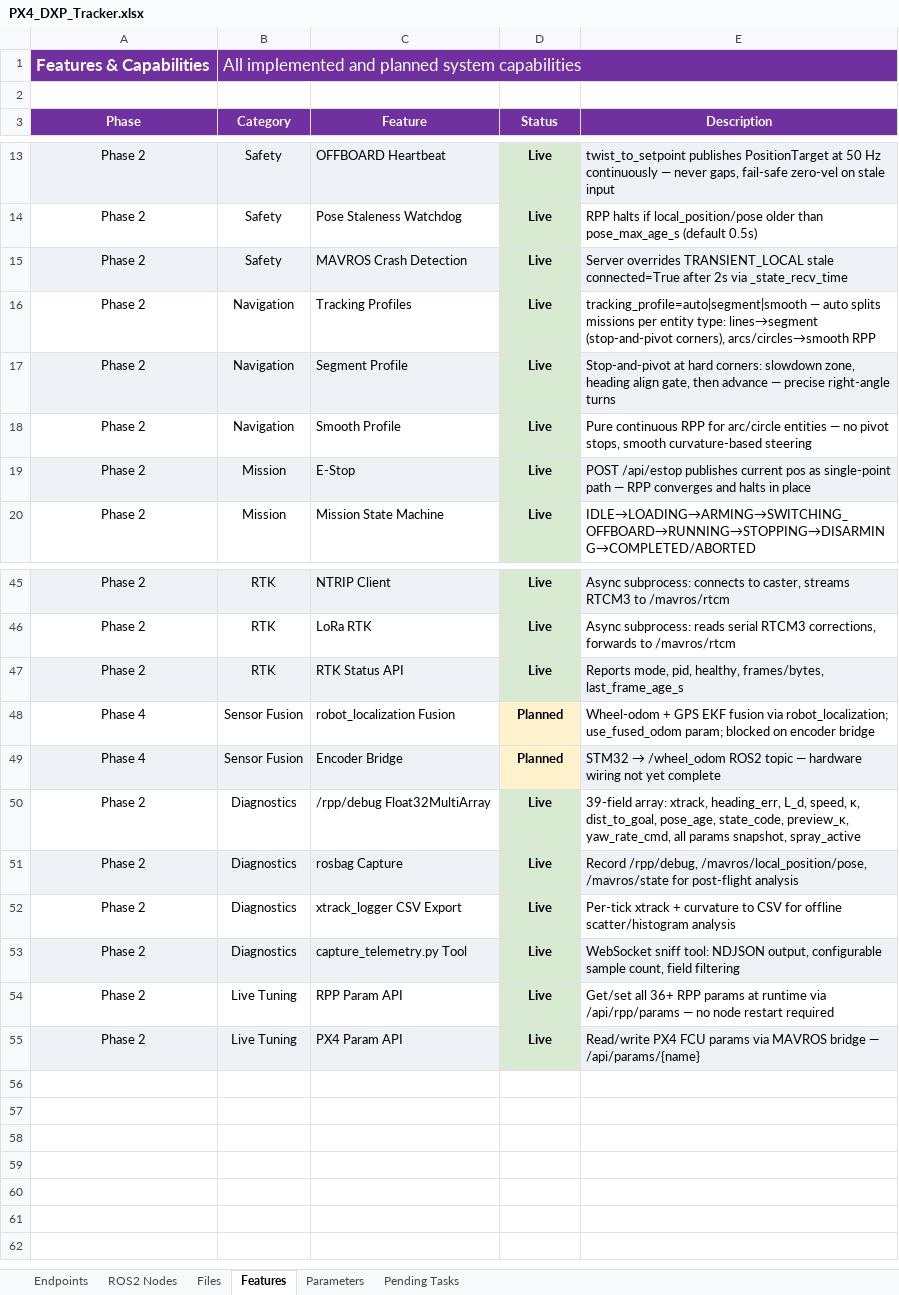
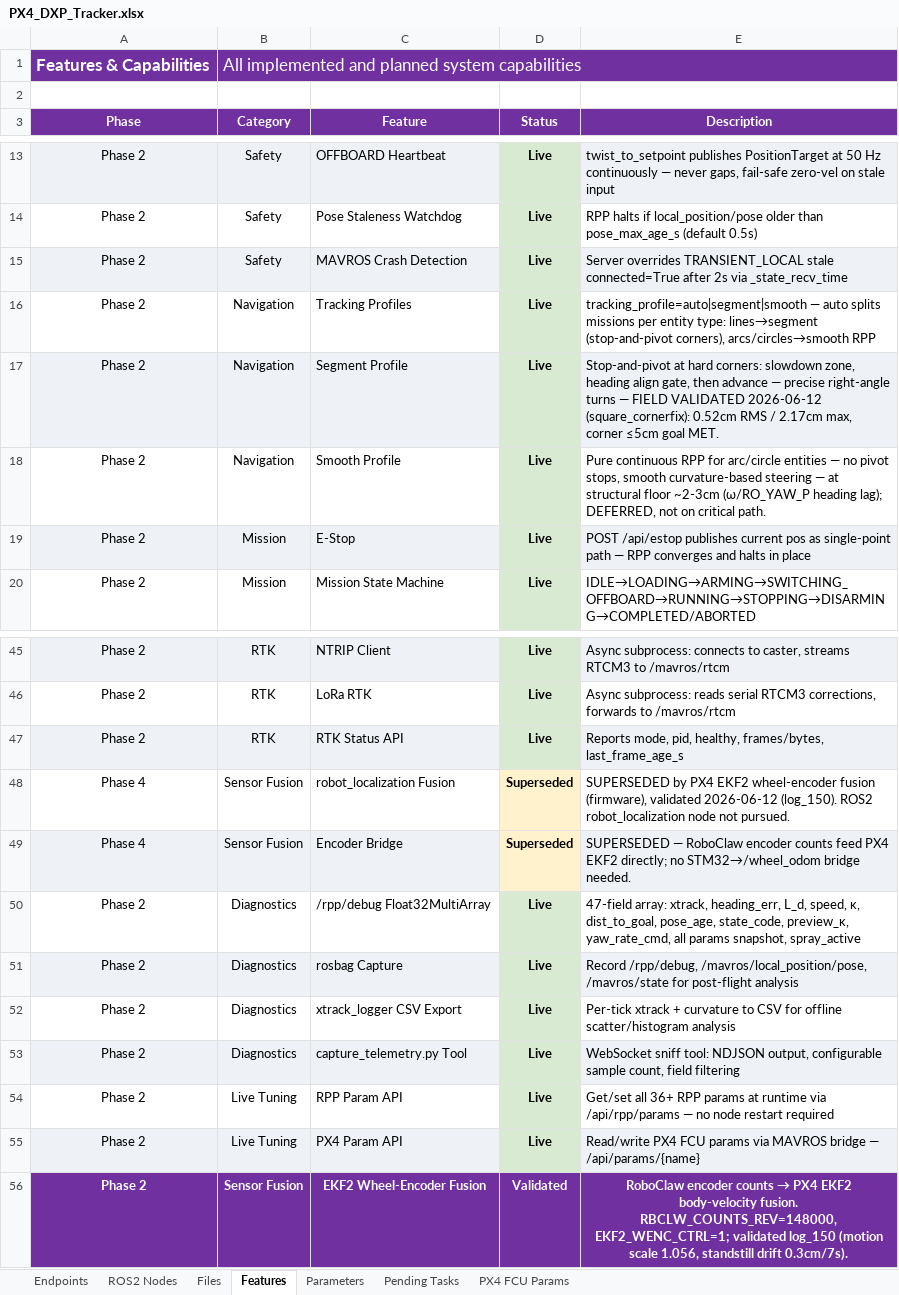
Before and after one commit to Vetri2425/PX4_DXP, an Excel workbook: PX4_DXP_Tracker.xlsx, sheet Features, drawn as a sheet; only a part is shown, gaps mark what is left out; values as stored, in another font and other column widths than the file's, no borders; the diff names each change by its address in the sheet, - before the commit and + after, or states it on an @@ line.

```diff
--- a/PX4_DXP_Tracker.xlsx (sheet Features)
+++ b/PX4_DXP_Tracker.xlsx (sheet Features)
+sheet tab: PX4 FCU Params
-E17 (Description): …right-angle turns
+E17 (Description): …right-angle turns — FIELD VALIDATED 2026-06-12 (square_cornerfix): 0.52cm RMS / 2.17cm max, corner ≤5cm goal MET.
-E18 (Description): …curvature-based steering
+E18 (Description): …curvature-based steering — at structural floor ~2-3cm (ω/RO_YAW_P heading lag); DEFERRED, not on critical path.
-D48:D49 (Status): Planned
+D48:D49 (Status): Superseded
-E48 (Description): Wheel-odom + GPS EKF fusion via robot_localization; use_fused_odom param; blocked on encoder bridge
+E48 (Description): SUPERSEDED by PX4 EKF2 wheel-encoder fusion (firmware), validated 2026-06-12 (log_150). ROS2 robot_localization node not pursued.
@@ E49 (Description): STM32 → /wheel_odom ROS2 topic — hardware wiring not yet complete → SUPERSEDED — RoboClaw encoder counts feed PX4 EKF2 directly; no STM32→/wheel_odom bridge needed. @@
-E50 (Description): 39-field array: xtrack,…
+E50 (Description): 47-field array: xtrack,…
+row 56: Phase 2 | Sensor Fusion | EKF2 Wheel-Encoder Fusion | Validated | RoboClaw encoder counts → PX4 EKF2 body-velocity fusion. RBCLW_COUNTS_REV=148000, EKF2_WENC_CTRL=1; validated log_150 (motion scale 1.056, standstill drift 0.3cm/7s).
```
Also changed, not shown: sheet Pending Tasks, sheet Parameters, 4 other files.
